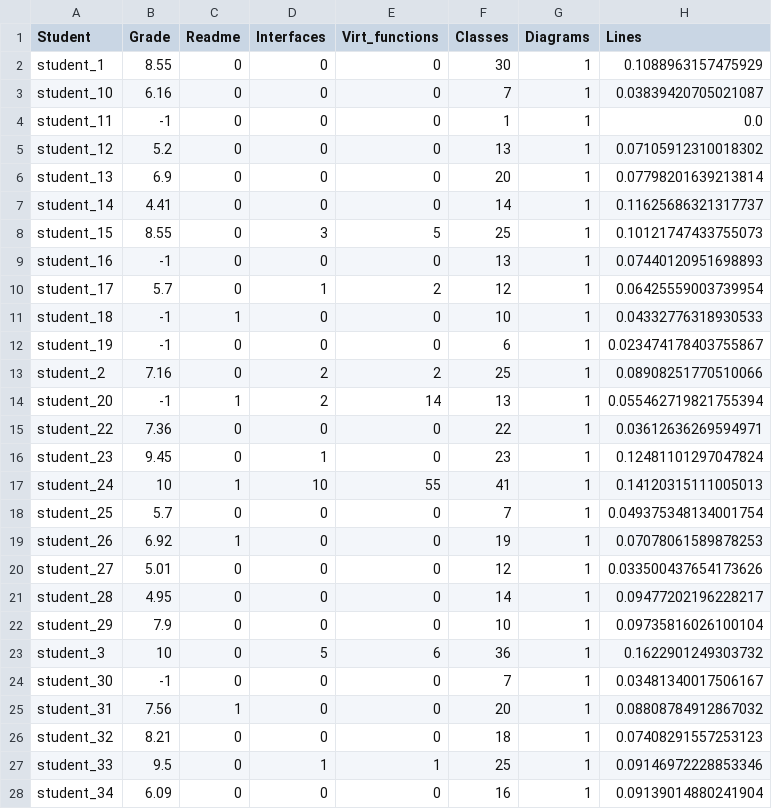
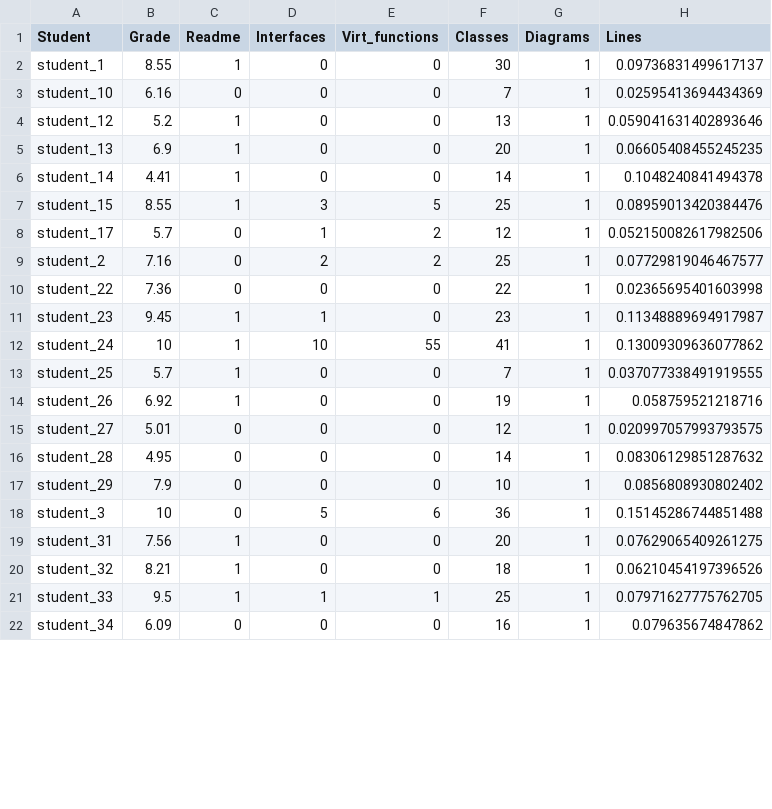
Before and after one commit to awfulwaffle77/AI_LinearRegression, a CSV file: csv/training_2.csv, drawn as a sheet; only a part is shown; the diff covers the shown part only.

```diff
--- a/csv/training_2.csv
+++ b/csv/training_2.csv
@@ -1,28 +1,22 @@
 Student,Grade,Readme,Interfaces,Virt_functions,Classes,Diagrams,Lines
-student_1,8.55,0,0,0,30,1,0.1088963157475929
-student_10,6.16,0,0,0,7,1,0.03839420705021087
-student_11,-1,0,0,0,1,1,0.0
-student_12,5.2,0,0,0,13,1,0.07105912310018302
-student_13,6.9,0,0,0,20,1,0.07798201639213814
-student_14,4.41,0,0,0,14,1,0.11625686321317737
-student_15,8.55,0,3,5,25,1,0.10121747433755073
-student_16,-1,0,0,0,13,1,0.07440120951698893
-student_17,5.7,0,1,2,12,1,0.06425559003739954
-student_18,-1,1,0,0,10,1,0.04332776318930533
-student_19,-1,0,0,0,6,1,0.023474178403755867
-student_2,7.16,0,2,2,25,1,0.08908251770510066
-student_20,-1,1,2,14,13,1,0.055462719821755394
-student_22,7.36,0,0,0,22,1,0.03612636269594971
-student_23,9.45,0,1,0,23,1,0.12481101297047824
-student_24,10,1,10,55,41,1,0.14120315111005013
-student_25,5.7,0,0,0,7,1,0.049375348134001754
-student_26,6.92,1,0,0,19,1,0.07078061589878253
-student_27,5.01,0,0,0,12,1,0.033500437654173626
-student_28,4.95,0,0,0,14,1,0.09477202196228217
-student_29,7.9,0,0,0,10,1,0.09735816026100104
-student_3,10,0,5,6,36,1,0.1622901249303732
-student_30,-1,0,0,0,7,1,0.03481340017506167
-student_31,7.56,1,0,0,20,1,0.08808784912867032
-student_32,8.21,0,0,0,18,1,0.07408291557253123
-student_33,9.5,0,1,1,25,1,0.09146972228853346
-student_34,6.09,0,0,0,16,1,0.09139014880241904
+student_1,8.55,1,0,0,30,1,0.09736831499617137
+student_10,6.16,0,0,0,7,1,0.02595413694434369
+student_12,5.2,1,0,0,13,1,0.059041631402893646
+student_13,6.9,1,0,0,20,1,0.06605408455245235
+student_14,4.41,1,0,0,14,1,0.1048240841494378
+student_15,8.55,1,3,5,25,1,0.08959013420384476
+student_17,5.7,0,1,2,12,1,0.052150082617982506
+student_2,7.16,0,2,2,25,1,0.07729819046467577
+student_22,7.36,0,0,0,22,1,0.02365695401603998
+student_23,9.45,1,1,0,23,1,0.11348889694917987
+student_24,10,1,10,55,41,1,0.13009309636077862
+student_25,5.7,1,0,0,7,1,0.037077338491919555
+student_26,6.92,1,0,0,19,1,0.058759521218716
+student_27,5.01,0,0,0,12,1,0.020997057993793575
+student_28,4.95,0,0,0,14,1,0.08306129851287632
+student_29,7.9,0,0,0,10,1,0.0856808930802402
+student_3,10,0,5,6,36,1,0.15145286744851488
+student_31,7.56,1,0,0,20,1,0.07629065409261275
+student_32,8.21,1,0,0,18,1,0.06210454197396526
+student_33,9.5,1,1,1,25,1,0.07971627775762705
+student_34,6.09,0,0,0,16,1,0.079635674847862
```
Also changed, not shown: 6 removed rows and 45 edited cells elsewhere in this file, csv/test_2.csv, csv/training_3.csv, 3 other files.
